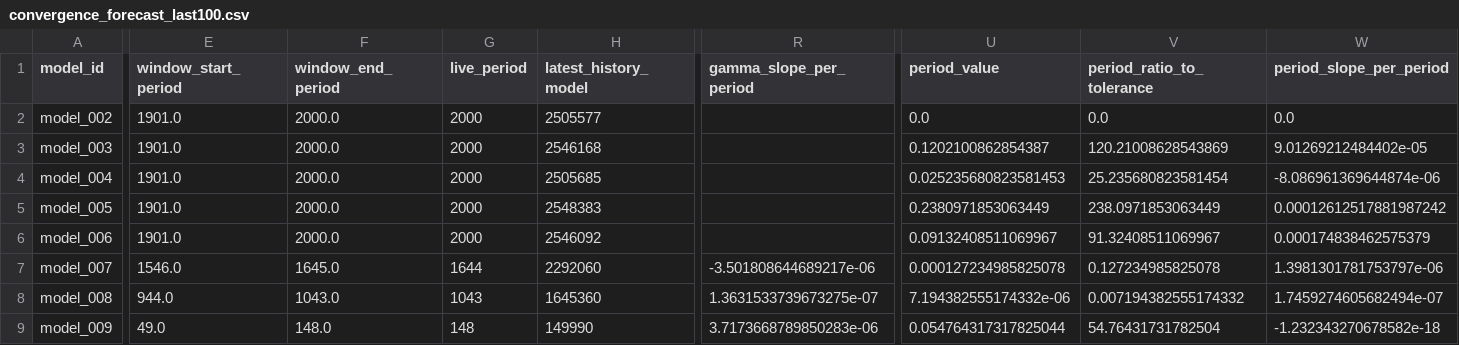
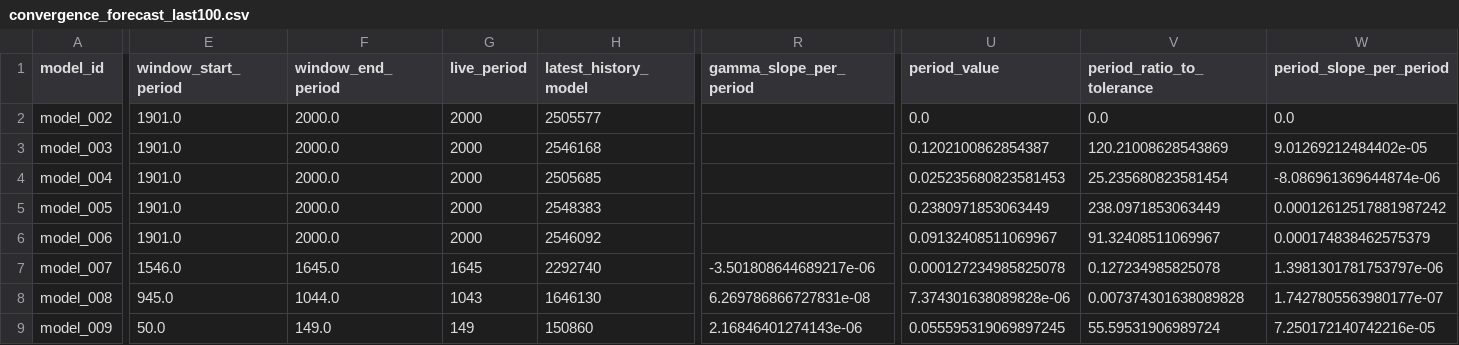
Before and after one commit to earlbellinger/earlbellinger.github.io, a CSV file: apps/kappa/metadata/convergence_forecast_last100.csv, drawn as a sheet; only a part is shown, gaps mark what is left out; the diff covers the shown part only; the diff names each change by its address in the sheet, - before the commit and + after, or states it on an @@ line.

Commit message:
Refresh Kappa batch status

```diff
--- a/apps/kappa/metadata/convergence_forecast_last100.csv
+++ b/apps/kappa/metadata/convergence_forecast_last100.csv
-G7 (live_period): 1644
+G7 (live_period): 1645
-H7 (latest_history_model): 2292060
+H7 (latest_history_model): 2292740
-E8 (window_start_period): 944.0
+E8 (window_start_period): 945.0
-F8 (window_end_period): 1043.0
+F8 (window_end_period): 1044.0
-H8 (latest_history_model): 1645360
+H8 (latest_history_model): 1646130
-R8 (gamma_slope_per_period): 1.3631533739673275e-07
+R8 (gamma_slope_per_period): 6.269786866727831e-08
-U8 (period_value): 7.194382555174332e-06
+U8 (period_value): 7.374301638089828e-06
-V8 (period_ratio_to_tolerance): 0.007194382555174332
+V8 (period_ratio_to_tolerance): 0.007374301638089828
-W8 (period_slope_per_period): 1.7459274605682494e-07
+W8 (period_slope_per_period): 1.7427805563980177e-07
-E9 (window_start_period): 49.0
+E9 (window_start_period): 50.0
-F9 (window_end_period): 148.0
+F9 (window_end_period): 149.0
-G9 (live_period): 148
+G9 (live_period): 149
-H9 (latest_history_model): 149990
+H9 (latest_history_model): 150860
-R9 (gamma_slope_per_period): 3.7173668789850283e-06
+R9 (gamma_slope_per_period): 2.16846401274143e-06
-U9 (period_value): 0.054764317317825044
+U9 (period_value): 0.055595319069897245
-V9 (period_ratio_to_tolerance): 54.76431731782504
+V9 (period_ratio_to_tolerance): 55.59531906989724
-W9 (period_slope_per_period): -1.232343270678582e-18
+W9 (period_slope_per_period): 7.250172140742216e-05
```
Also changed, not shown: 10 edited cells elsewhere in this file, apps/kappa/metadata/convergence_gate_audit.csv, apps/kappa/metadata/convergence_summary_last100.csv, 24 other files.
